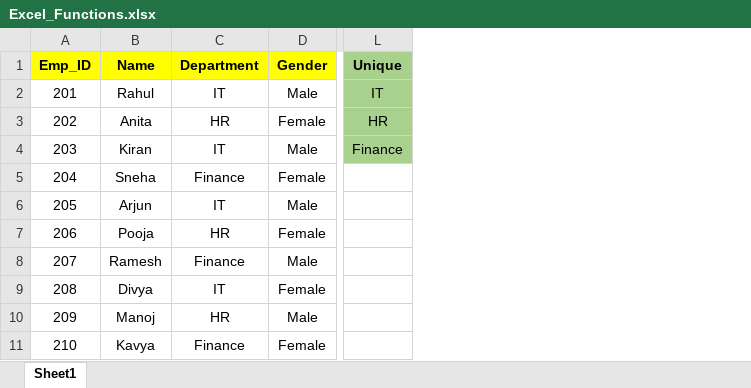
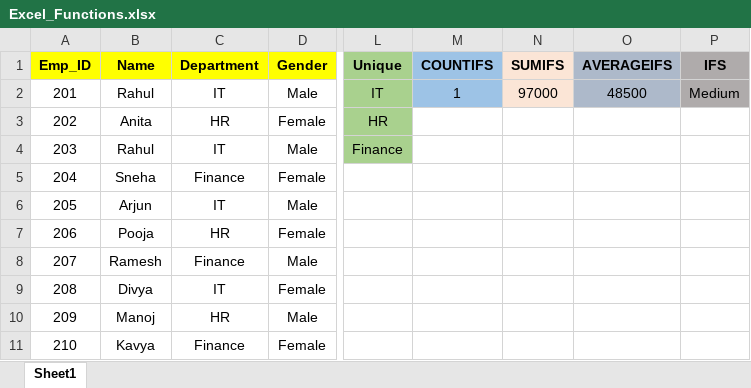
Before and after one commit to naseema767693-ux/Excel, an Excel workbook: Excel_Functions.xlsx, sheet Sheet1, drawn as a sheet; only a part is shown, gaps mark what is left out; values as stored, in another font and other column widths than the file's, no borders; the diff names each change by its address in the sheet, - before the commit and + after, or states it on an @@ line.

Commit message:
Add files via upload

```diff
--- a/Excel_Functions.xlsx (sheet Sheet1)
+++ b/Excel_Functions.xlsx (sheet Sheet1)
+column M (COUNTIFS), row 2: 1
+column N (SUMIFS), row 2: 97000
+column O (AVERAGEIFS), row 2: 48500
+column P (IFS), row 2: Medium
-B4 (Name): Kiran
+B4 (Name): Rahul
```
